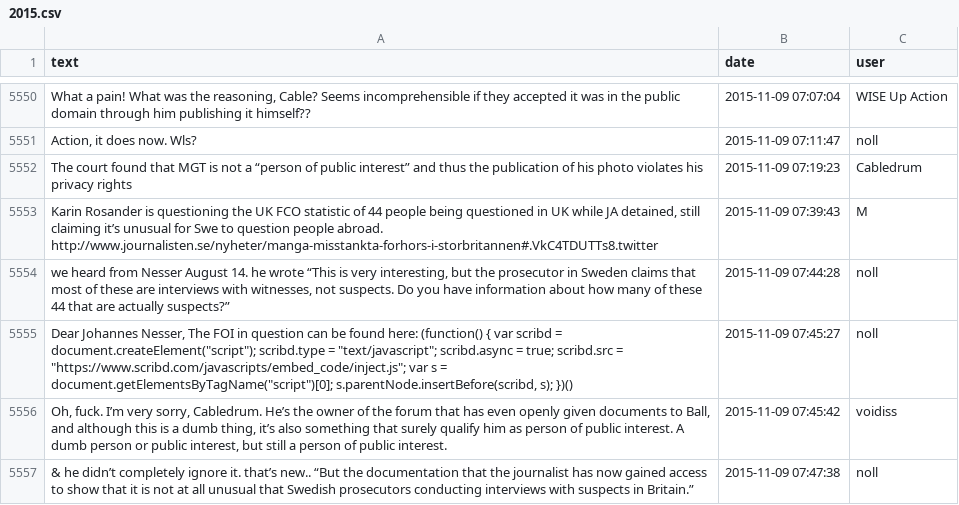
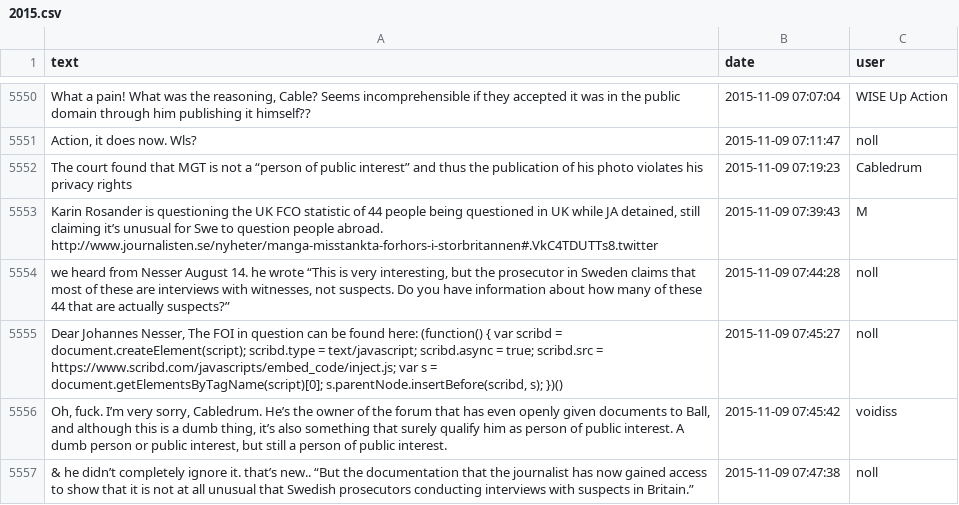
Before and after one commit to ColinFay/wikileaksdm, a CSV file: 2015.csv, drawn as a sheet; only a part is shown, gaps mark what is left out.

```diff
--- a/2015.csv
+++ b/2015.csv
@@ -5554,3 +5554,3 @@ The court found that MGT is not a “person of public interest” and thus the p
 "we heard from Nesser August 14. he wrote “This is very interesting, but the prosecutor in Sweden claims that most of these are interviews with witnesses, not suspects. Do you have information about how many of these 44 that are actually suspects?”",2015-11-09 07:44:28,noll
-"Dear Johannes Nesser, The FOI in question can be found here:           (function() { var scribd = document.createElement(""script""); scribd.type = ""text/javascript""; scribd.async = true; scribd.src = ""https://www.scribd.com/javascripts/embed_code/inject.js""; var s = document.getElementsByTagName(""script"")[0]; s.parentNode.insertBefore(scribd, s); })()        ",2015-11-09 07:45:27,noll
+"Dear Johannes Nesser, The FOI in question can be found here:           (function() { var scribd = document.createElement(script); scribd.type = text/javascript; scribd.async = true; scribd.src = https://www.scribd.com/javascripts/embed_code/inject.js; var s = document.getElementsByTagName(script)[0]; s.parentNode.insertBefore(scribd, s); })()        ",2015-11-09 07:45:27,noll
 "Oh, fuck. I’m very sorry, Cabledrum. He’s the owner of the forum that has even openly given documents to Ball, and although this is a dumb thing, it’s also something that surely qualify him as person of public interest. A dumb person or public interest, but still a person of public interest.",2015-11-09 07:45:42,voidiss
```
Also changed, not shown: urls.csv, user_noll.csv, 26 other files.
